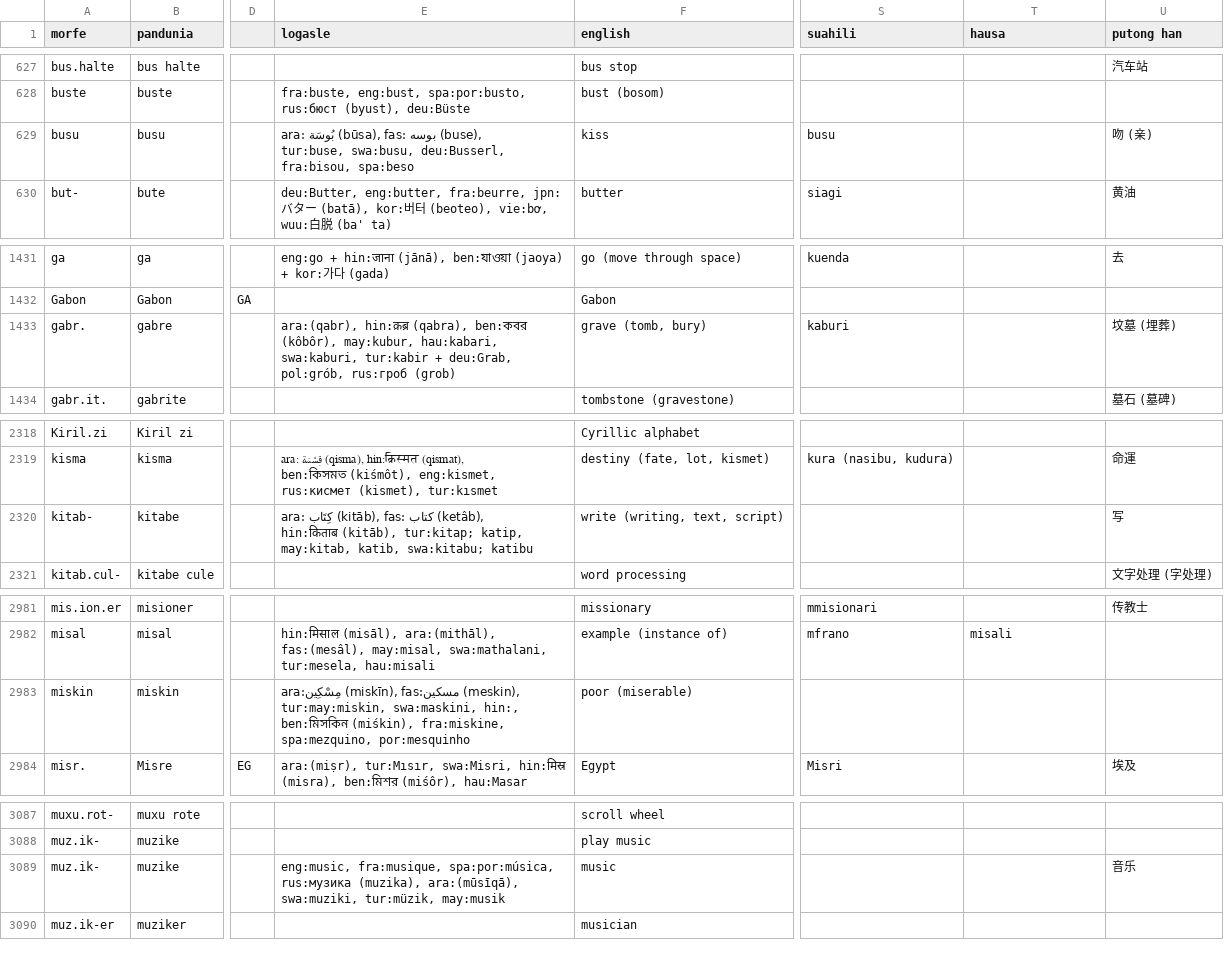
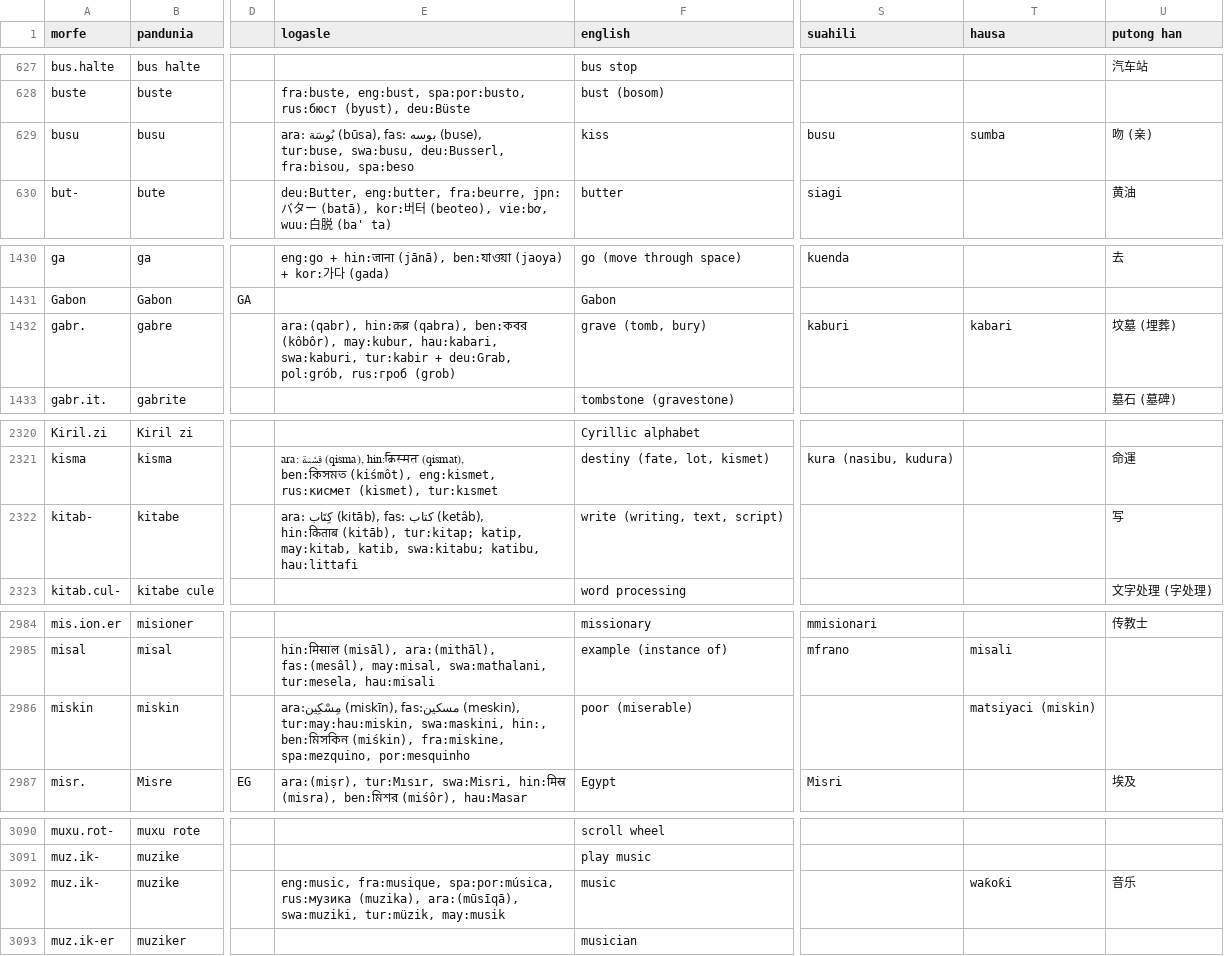
Before and after one commit to barumau/pandunia, a CSV file: lexi.csv, drawn as a sheet; only a part is shown, gaps mark what is left out; addresses are those after the commit; the diff covers the shown part only; the diff names each change by its address in the sheet, - before the commit and + after, or states it on an @@ line.

Commit message:
max hausa lexasle

```diff
--- a/lexi.csv
+++ b/lexi.csv
-T629 (hausa): (empty)
+T629 (hausa): sumba
-T1432 (hausa): (empty)
+T1432 (hausa): kabari
-E2322 (logasle): …katib, swa:kitabu; katibu
+E2322 (logasle): …katib, swa:kitabu; katibu, hau:littafi
-E2986 (logasle): …fas:مسکین (meskin), tur:may:miskin, swa:maskini, hin:,…
+E2986 (logasle): …fas:مسکین (meskin), tur:may:hau:miskin, swa:maskini, hin:,…
-T2986 (hausa): (empty)
+T2986 (hausa): matsiyaci (miskin)
-T3092 (hausa): (empty)
+T3092 (hausa): waƙoƙi
```
Also changed, not shown: 5 added rows, 3 removed rows and 22 edited cells elsewhere in this file, 25 other files.
